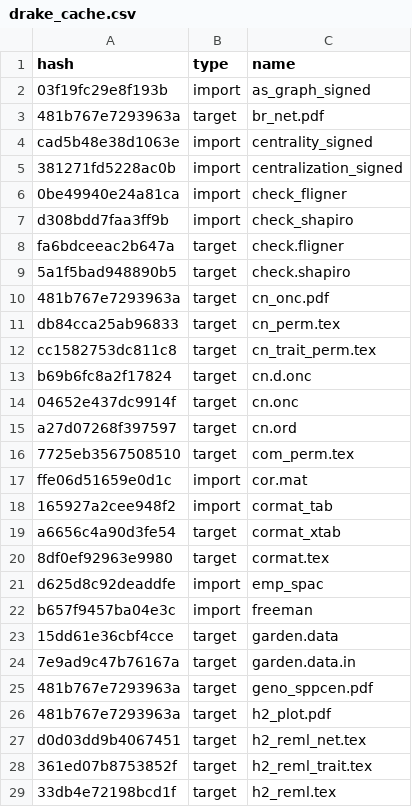
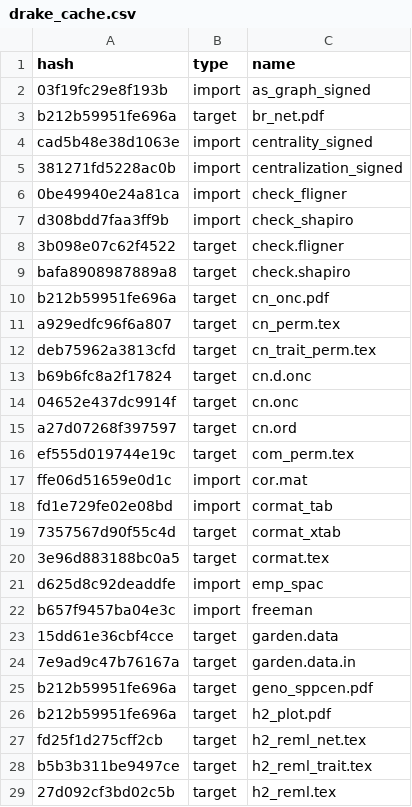
Before and after one commit to ECGen/comgen, a CSV file: drake_cache.csv, drawn as a sheet; only a part is shown; the diff covers the shown part only.

```diff
--- a/drake_cache.csv
+++ b/drake_cache.csv
@@ -2,3 +2,3 @@ hash,type,name
 03f19fc29e8f193b,import,as_graph_signed
-481b767e7293963a,target,br_net.pdf
+b212b59951fe696a,target,br_net.pdf
 cad5b48e38d1063e,import,centrality_signed
@@ -7,7 +7,7 @@ cad5b48e38d1063e,import,centrality_signed
 d308bdd7faa3ff9b,import,check_shapiro
-fa6bdceeac2b647a,target,check.fligner
-5a1f5bad948890b5,target,check.shapiro
-481b767e7293963a,target,cn_onc.pdf
-db84cca25ab96833,target,cn_perm.tex
-cc1582753dc811c8,target,cn_trait_perm.tex
+3b098e07c62f4522,target,check.fligner
+bafa8908987889a8,target,check.shapiro
+b212b59951fe696a,target,cn_onc.pdf
+a929edfc96f6a807,target,cn_perm.tex
+deb75962a3813cfd,target,cn_trait_perm.tex
 b69b6fc8a2f17824,target,cn.d.onc
@@ -15,7 +15,7 @@ b69b6fc8a2f17824,target,cn.d.onc
 a27d07268f397597,target,cn.ord
-7725eb3567508510,target,com_perm.tex
+ef555d019744e19c,target,com_perm.tex
 ffe06d51659e0d1c,import,cor.mat
-165927a2cee948f2,import,cormat_tab
-a6656c4a90d3fe54,target,cormat_xtab
-8df0ef92963e9980,target,cormat.tex
+fd1e729fe02e08bd,import,cormat_tab
+7357567d90f55c4d,target,cormat_xtab
+3e96d883188bc0a5,target,cormat.tex
 d625d8c92deaddfe,import,emp_spac
@@ -24,6 +24,6 @@ b657f9457ba04e3c,import,freeman
 7e9ad9c47b76167a,target,garden.data.in
-481b767e7293963a,target,geno_sppcen.pdf
-481b767e7293963a,target,h2_plot.pdf
-d0d03dd9b4067451,target,h2_reml_net.tex
-361ed07b8753852f,target,h2_reml_trait.tex
-33db4e72198bcd1f,target,h2_reml.tex
+b212b59951fe696a,target,geno_sppcen.pdf
+b212b59951fe696a,target,h2_plot.pdf
+fd25f1d275cff2cb,target,h2_reml_net.tex
+b5b3b311be9497ce,target,h2_reml_trait.tex
+27d092cf3bd02c5b,target,h2_reml.tex
```
Also changed, not shown: 5 added rows and 16 edited cells elsewhere in this file, 15 other files.
